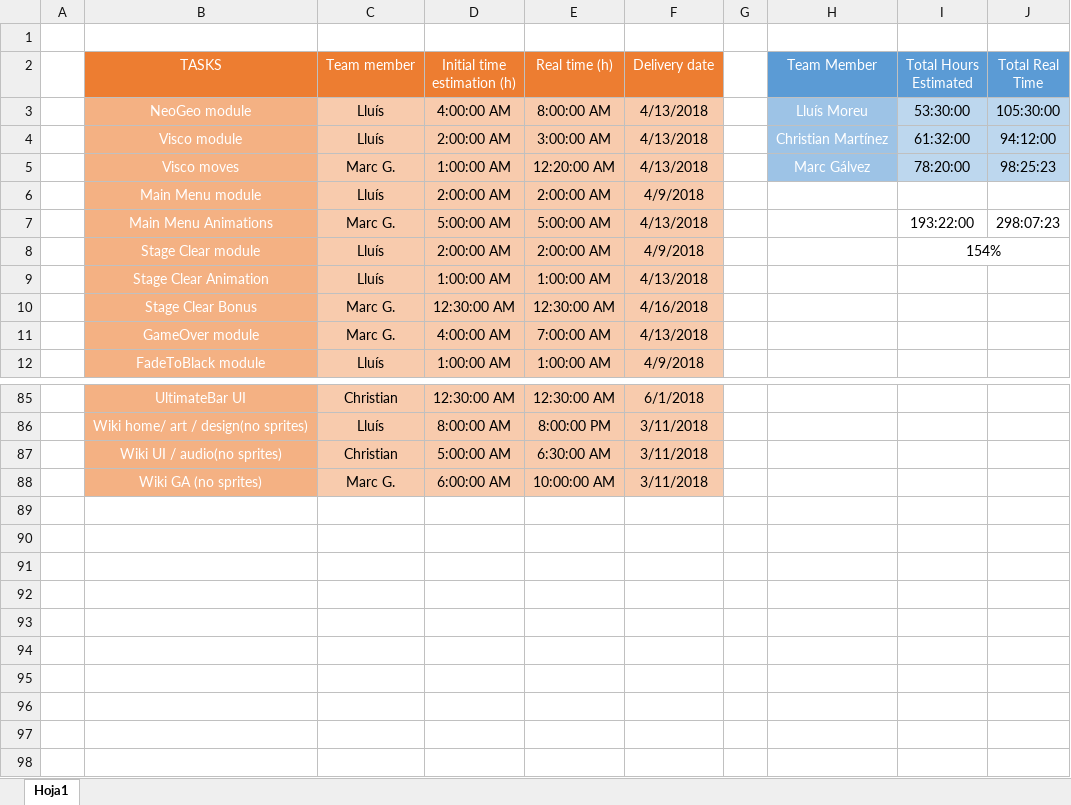
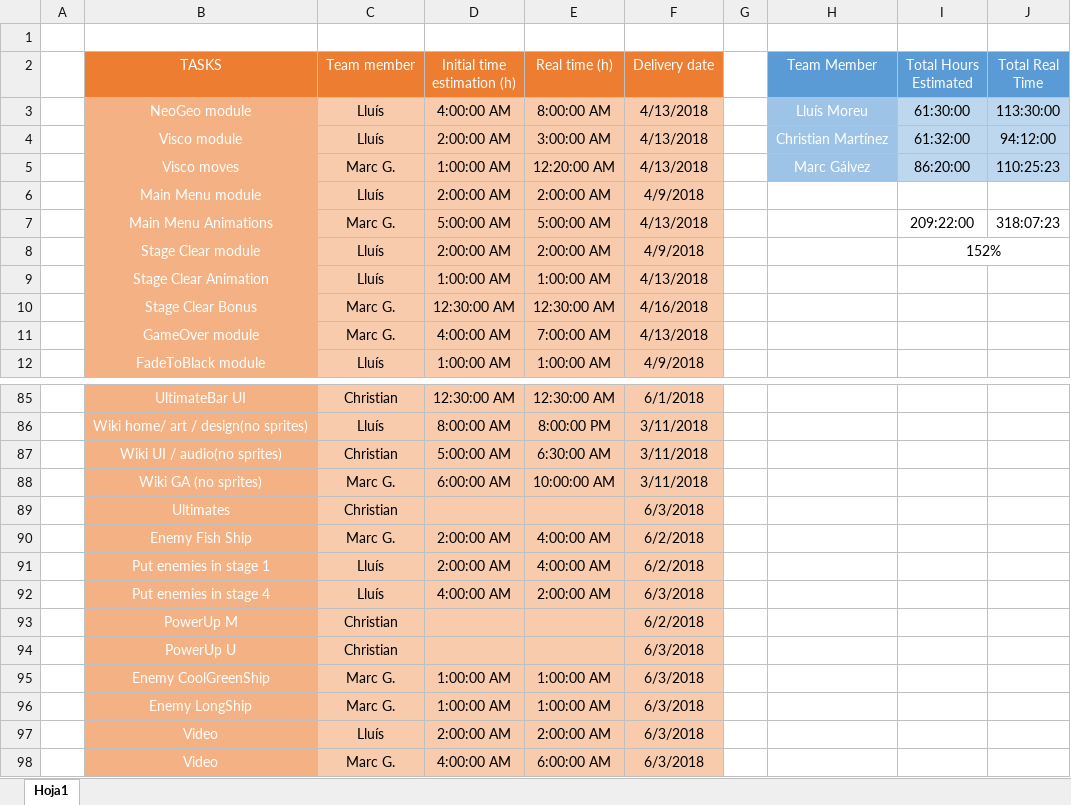
Before and after one commit to include-studio/Andro-Dunos-main, an Excel workbook: SDL_AndroDunos/Game/AndroDunos_TimeTable.xlsx, sheet Hoja1, drawn as a sheet; only a part is shown, gaps mark what is left out; values as stored, in another font and other column widths than the file's, no borders; charts and pictures not drawn; the diff names each change by its address in the sheet, - before the commit and + after, or states it on an @@ line.

Commit message:
Excel 1.0 semifinished
need christian
1.0 has to be finished 4 this

```diff
--- a/SDL_AndroDunos/Game/AndroDunos_TimeTable.xlsx (sheet Hoja1)
+++ b/SDL_AndroDunos/Game/AndroDunos_TimeTable.xlsx (sheet Hoja1)
-I3 (Total Hours Estimated): 53:30:00
+I3 (Total Hours Estimated): 61:30:00
-J3 (Total Real Time): 105:30:00
+J3 (Total Real Time): 113:30:00
-I5 (Total Hours Estimated): 78:20:00
+I5 (Total Hours Estimated): 86:20:00
-J5 (Total Real Time): 98:25:23
+J5 (Total Real Time): 110:25:23
-I7 (Total Hours Estimated): 193:22:00
+I7 (Total Hours Estimated): 209:22:00
-J7 (Total Real Time): 298:07:23
+J7 (Total Real Time): 318:07:23
-I8 (Total Hours Estimated): 154%
+I8 (Total Hours Estimated): 152%
+row 89:  | Ultimates | Christian |  |  | 6/3/2018
+row 90:  | Enemy Fish Ship | Marc G. | 2:00:00 AM | 4:00:00 AM | 6/2/2018
+row 91:  | Put enemies in stage 1 | Lluís | 2:00:00 AM | 4:00:00 AM | 6/2/2018
+row 92:  | Put enemies in stage 4 | Lluís | 4:00:00 AM | 2:00:00 AM | 6/3/2018
+row 93:  | PowerUp M | Christian |  |  | 6/2/2018
+row 94:  | PowerUp U | Christian |  |  | 6/3/2018
+row 95:  | Enemy CoolGreenShip | Marc G. | 1:00:00 AM | 1:00:00 AM | 6/3/2018
+row 96:  | Enemy LongShip | Marc G. | 1:00:00 AM | 1:00:00 AM | 6/3/2018
+row 97:  | Video | Lluís | 2:00:00 AM | 2:00:00 AM | 6/3/2018
+row 98:  | Video | Marc G. | 4:00:00 AM | 6:00:00 AM | 6/3/2018
```
Also changed, not shown: formulas that keep their value.
